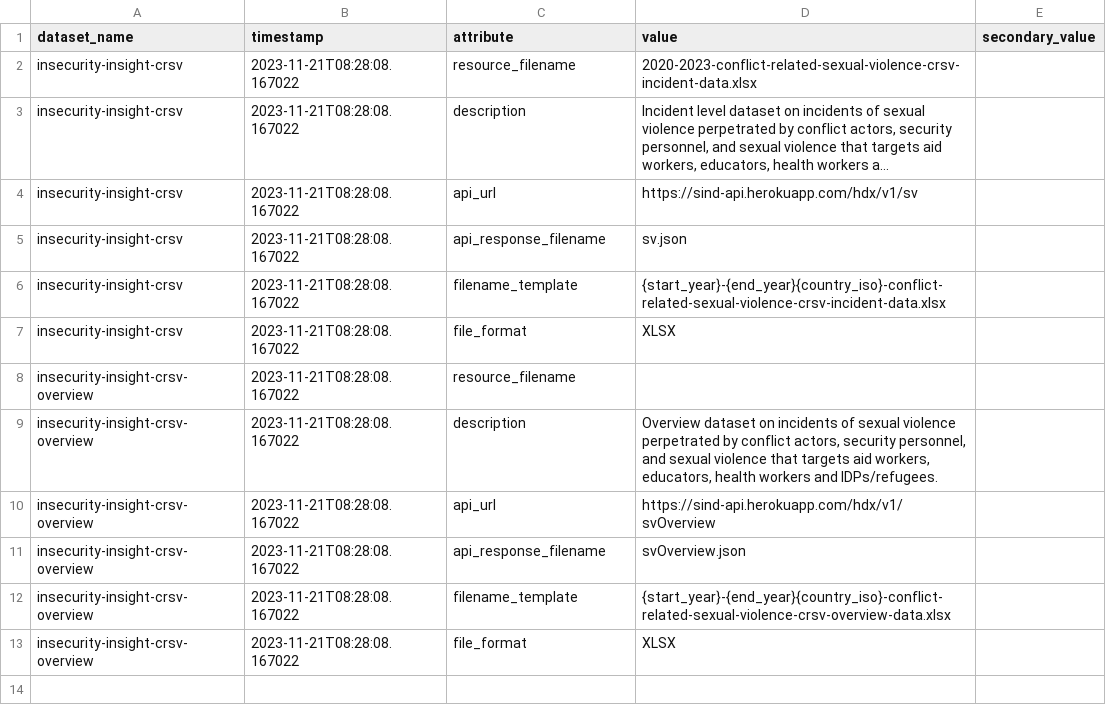
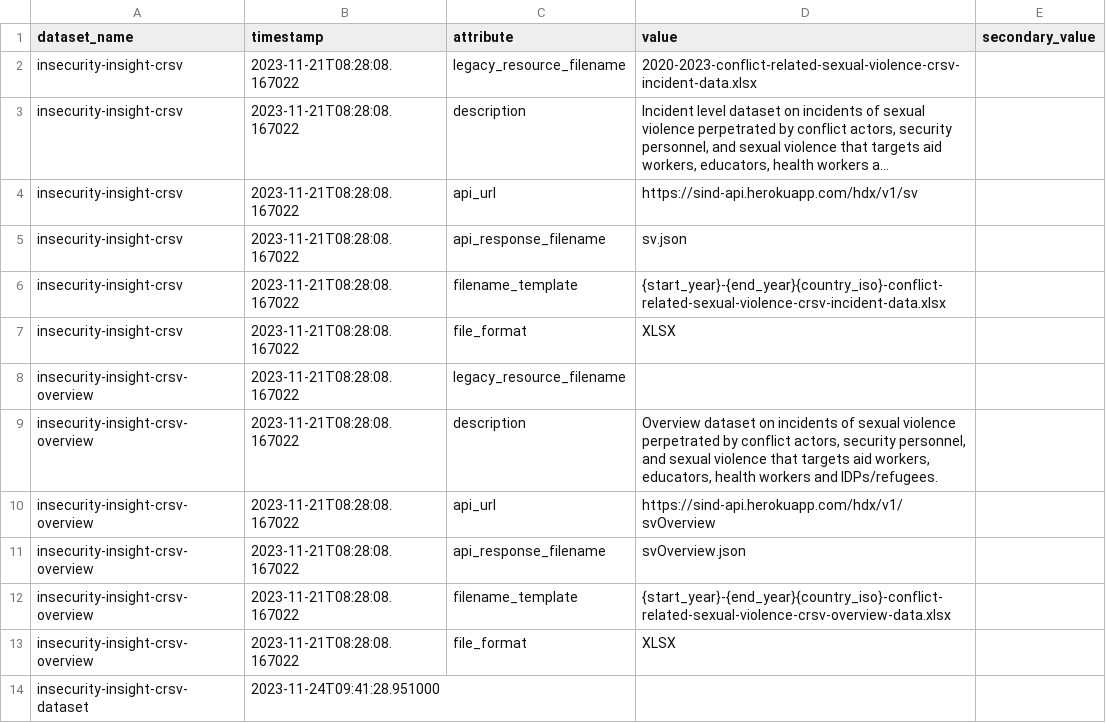
Before and after one commit to OCHA-DAP/hdx-scraper-insecurity-insight, a CSV file: src/hdx_scraper_insecurity_insight/metadata/attributes.csv, drawn as a sheet; long unchanged cells end in …; the diff names each change by its address in the sheet, - before the commit and + after, or states it on an @@ line.

```diff
--- a/src/hdx_scraper_insecurity_insight/metadata/attributes.csv
+++ b/src/hdx_scraper_insecurity_insight/metadata/attributes.csv
-C2 (attribute): resource_filename
+C2 (attribute): legacy_resource_filename
-C8 (attribute): resource_filename
+C8 (attribute): legacy_resource_filename
+row 14: insecurity-insight-crsv-dataset | 2023-11-24T09:41:28.951000
```
Also changed, not shown: 4 other files.
